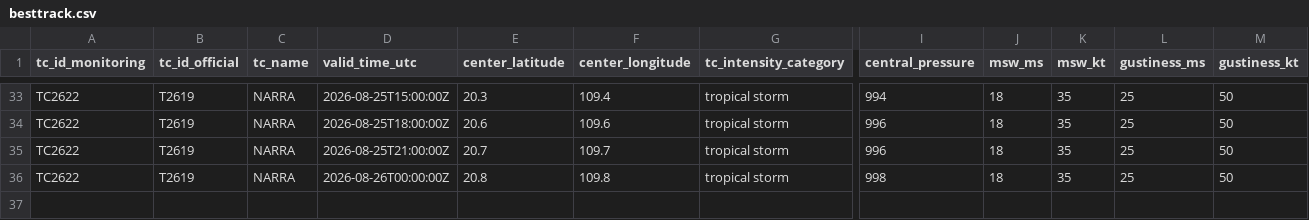
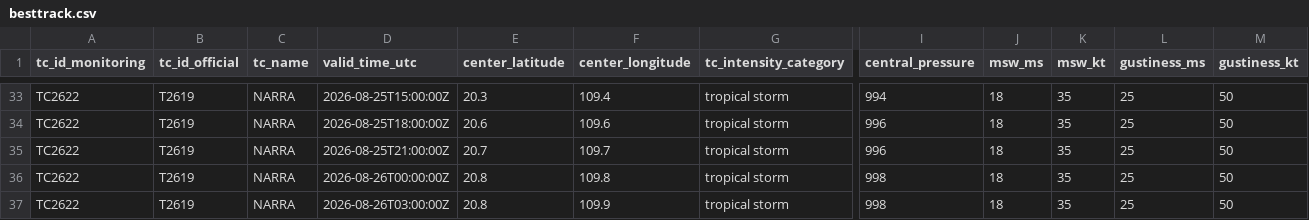
Before and after one commit to beuraieon-a/jma-tc-tracker, a CSV file: data/T2619_NARRA/besttrack.csv, drawn as a sheet; only a part is shown, gaps mark what is left out; rows hold the shown columns only; the diff names each change by its address in the sheet, - before the commit and + after, or states it on an @@ line.

Commit message:
data: 32928582097 2026-08-26T04:00:45Z

```diff
--- a/data/T2619_NARRA/besttrack.csv
+++ b/data/T2619_NARRA/besttrack.csv
+row 37: TC2622 | T2619 | NARRA | 2026-08-26T03:00:00Z | 20.8 | 109.9 | tropical storm | 998 | 18 | 35 | 25 | 50
```
Also changed, not shown: 4 other files.
